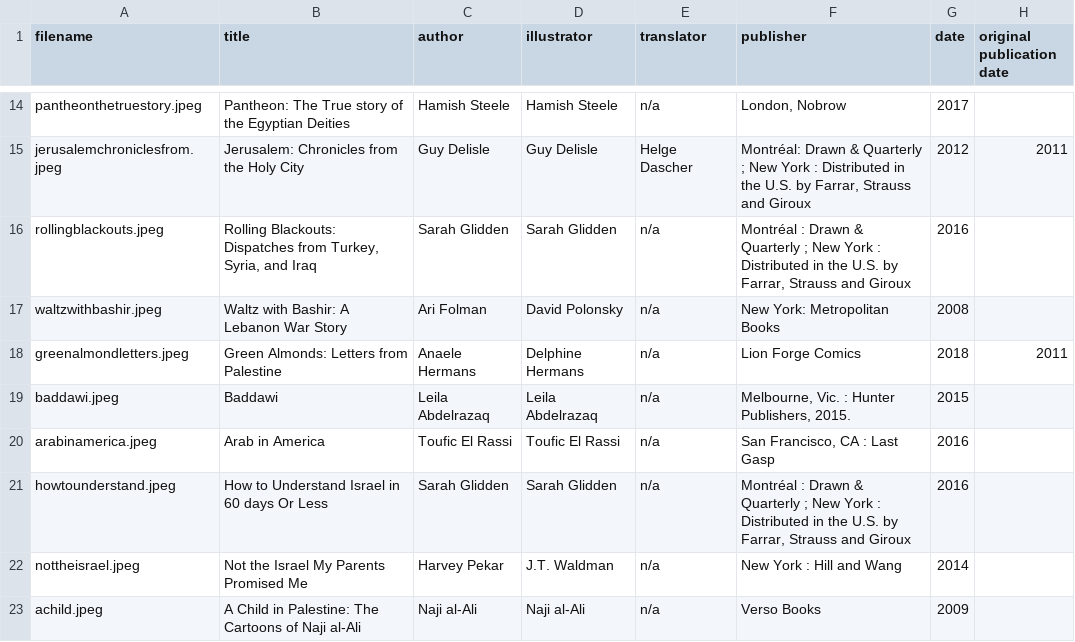
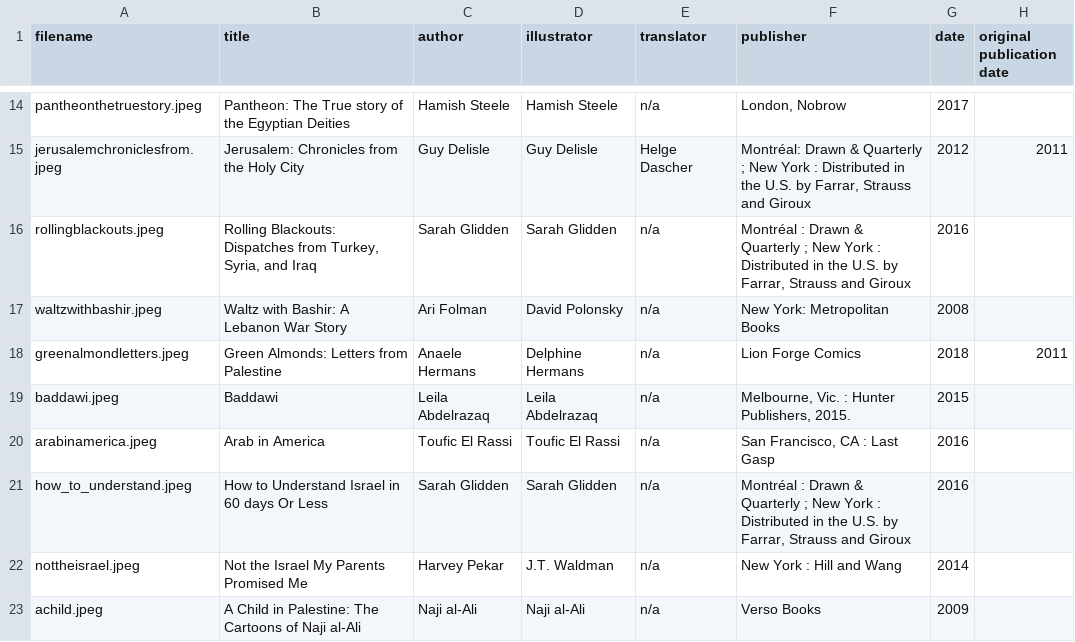
Before and after one commit to gnmedatabase/site, a CSV file: _data/gnme.csv, drawn as a sheet; only a part is shown, gaps mark what is left out; the diff names each change by its address in the sheet, - before the commit and + after, or states it on an @@ line.

Commit message:
how_to_understand.jpeg

```diff
--- a/_data/gnme.csv
+++ b/_data/gnme.csv
-A21 (filename): howtounderstand.jpeg
+A21 (filename): how_to_understand.jpeg
```
